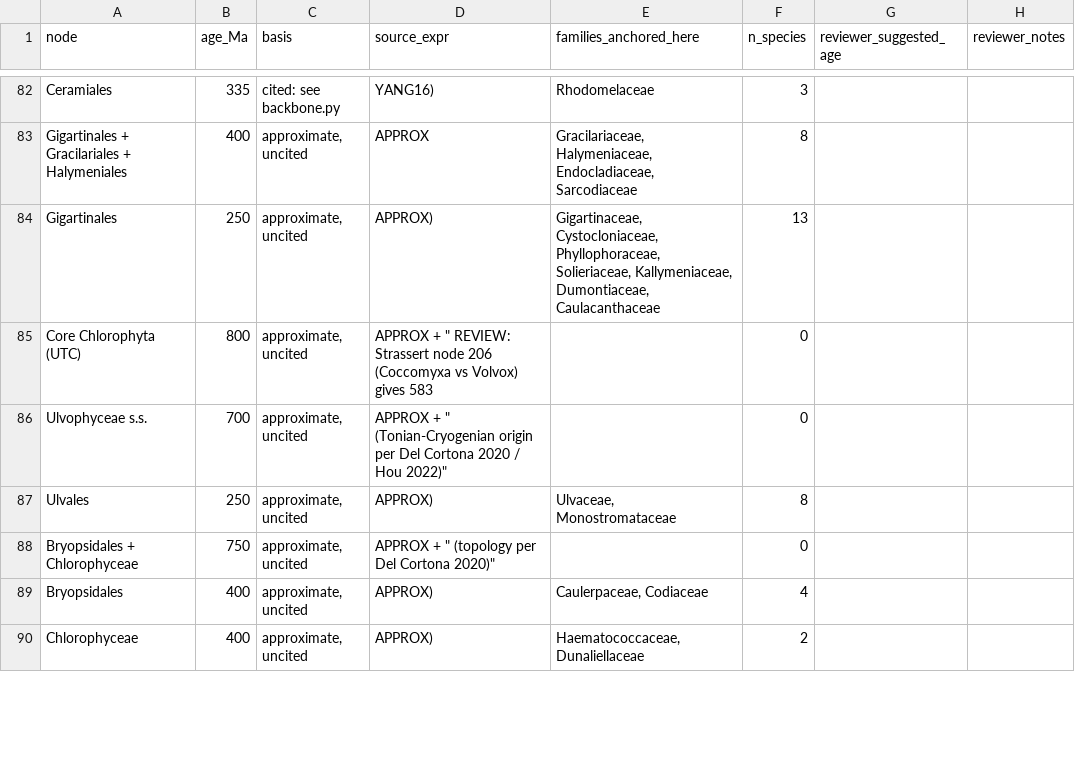
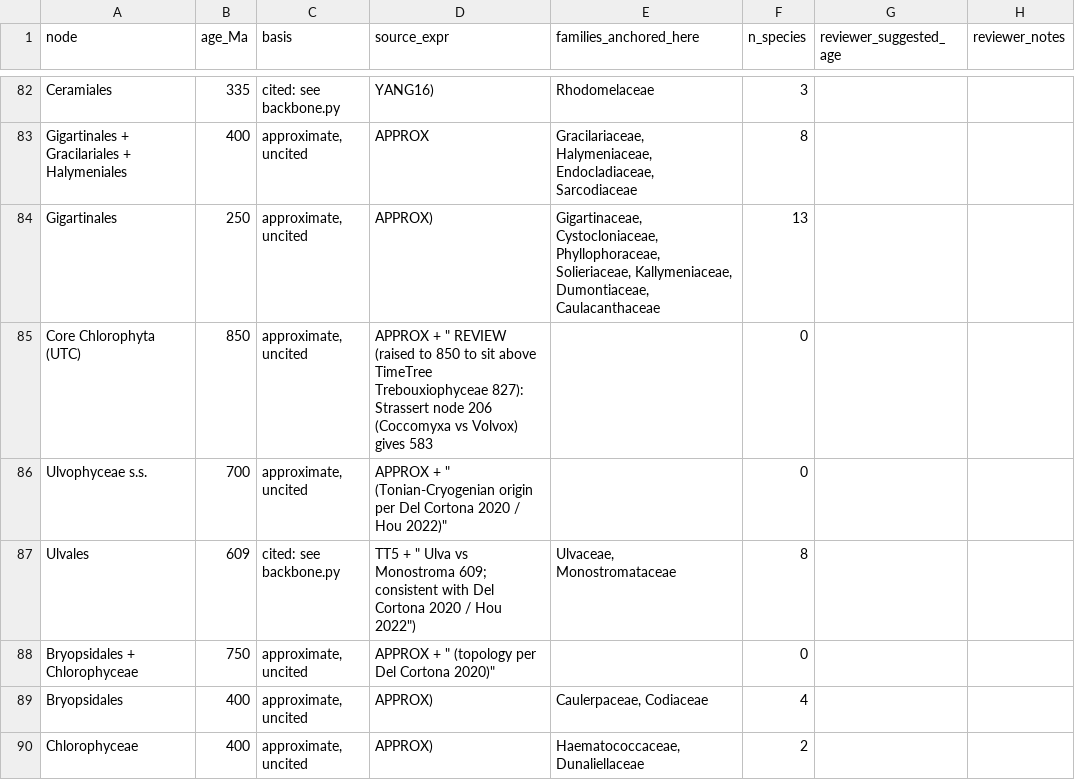
Before and after one commit to mjhickerson/phyloplate, a CSV file: curation/node_review_open.csv, drawn as a sheet; only a part is shown, gaps mark what is left out; the diff covers the shown part only.

Commit message:
Open tree v0.12: skeleton audited against TimeTree 5; five nodes adopted with attribution

```diff
--- a/curation/node_review_open.csv
+++ b/curation/node_review_open.csv
@@ -84,5 +84,5 @@ Gigartinales + Gracilariales + Halymeniales,400,"approximate, uncited",APPROX,"G
 Gigartinales,250,"approximate, uncited",APPROX),"Gigartinaceae, Cystocloniaceae, Phyllophoraceae, Solieriaceae, Kallymeniaceae, Dumontiaceae, Caulacanthaceae",13,,
-Core Chlorophyta (UTC),800,"approximate, uncited","APPROX + "" REVIEW: Strassert node 206 (Coccomyxa vs Volvox) gives 583",,0,,
+Core Chlorophyta (UTC),850,"approximate, uncited","APPROX + "" REVIEW (raised to 850 to sit above TimeTree Trebouxiophyceae 827): Strassert node 206 (Coccomyxa vs Volvox) gives 583",,0,,
 Ulvophyceae s.s.,700,"approximate, uncited","APPROX + "" (Tonian-Cryogenian origin per Del Cortona 2020 / Hou 2022)""",,0,,
-Ulvales,250,"approximate, uncited",APPROX),"Ulvaceae, Monostromataceae",8,,
+Ulvales,609,cited: see backbone.py,"TT5 + "" Ulva vs Monostroma 609; consistent with Del Cortona 2020 / Hou 2022"")","Ulvaceae, Monostromataceae",8,,
 Bryopsidales + Chlorophyceae,750,"approximate, uncited","APPROX + "" (topology per Del Cortona 2020)""",,0,,
```
Also changed, not shown: 15 edited cells elsewhere in this file, 7 other files.
